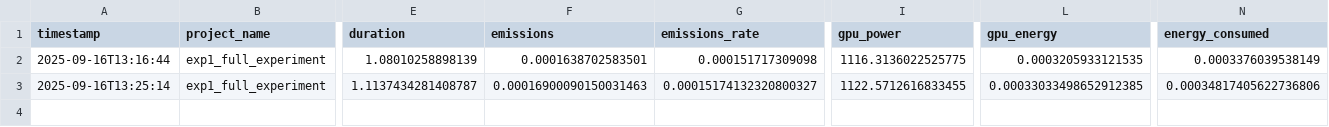
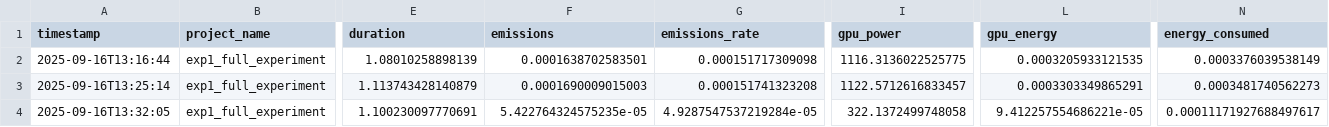
Before and after one commit to auto-res2/experiment_matsuzawa_250916, a CSV file: .research/iteration12/training_full/emissions.csv, drawn as a sheet; only a part is shown, gaps mark what is left out; rows hold the shown columns only; the diff names each change by its address in the sheet, - before the commit and + after, or states it on an @@ line.

```diff
--- a/.research/iteration12/training_full/emissions.csv
+++ b/.research/iteration12/training_full/emissions.csv
-E3 (duration): 1.1137434281408787
+E3 (duration): 1.113743428140879
-F3 (emissions): 0.00016900090150031463
+F3 (emissions): 0.0001690009015003
-G3 (emissions_rate): 0.00015174132320800327
+G3 (emissions_rate): 0.000151741323208
-I3 (gpu_power): 1122.5712616833455
+I3 (gpu_power): 1122.5712616833457
-L3 (gpu_energy): 0.00033033498652912385
+L3 (gpu_energy): 0.0003303349865291
-N3 (energy_consumed): 0.00034817405622736806
+N3 (energy_consumed): 0.0003481740562273
+row 4: 2025-09-16T13:32:05 | exp1_full_experiment | 1.100230097770691 | 5.422764324575235e-05 | 4.9287547537219284e-05 | 322.1372499748058 | 9.412257554686221e-05 | 0.00011171927688497617
```
Also changed, not shown: .research/iteration12/training_smoke/emissions.csv, 11 other files.
